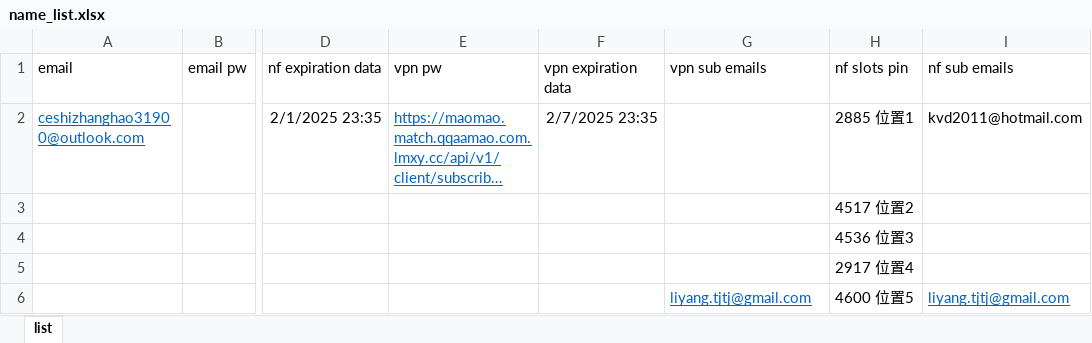
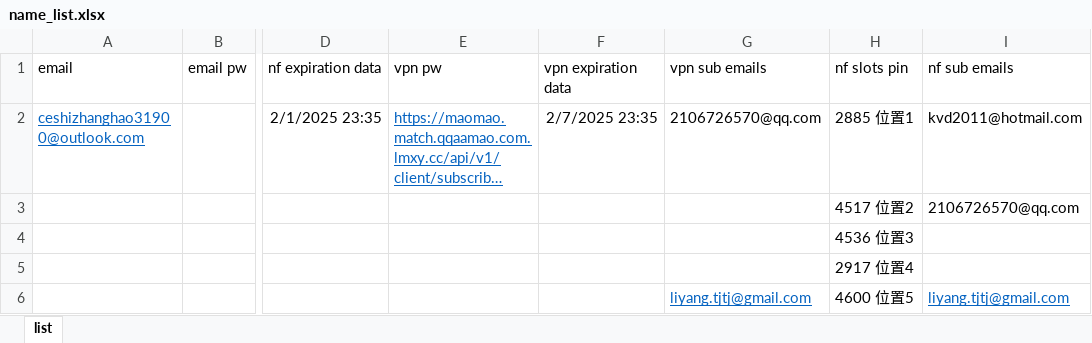
Before and after one commit to yaaaaaaaaing/start2, an Excel workbook: configuration/name_list.xlsx, sheet list, drawn as a sheet; only a part is shown, gaps mark what is left out; long unchanged cells end in …; values as stored, in another font and other column widths than the file's, no borders; the diff names each change by its address in the sheet, - before the commit and + after, or states it on an @@ line.

Commit message:
Update configs

```diff
--- a/configuration/name_list.xlsx (sheet list)
+++ b/configuration/name_list.xlsx (sheet list)
-G2 (vpn sub emails): (empty)
+G2 (vpn sub emails): 2106726570@qq.com
-I3 (nf sub emails): (empty)
+I3 (nf sub emails): 2106726570@qq.com
```
Also changed, not shown: 3 other files.
